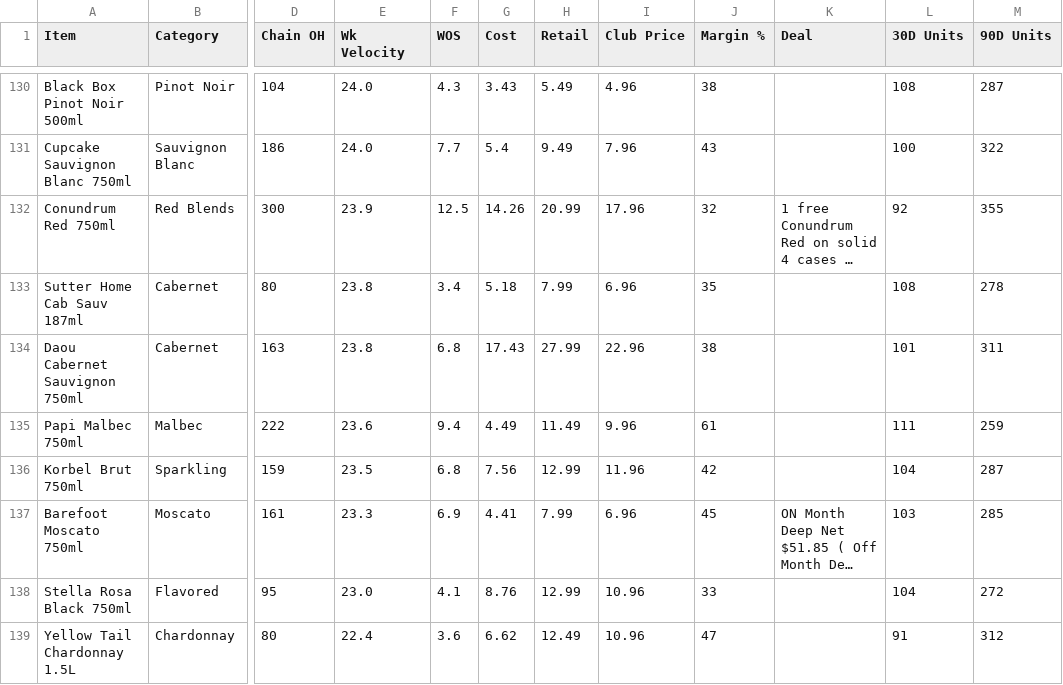
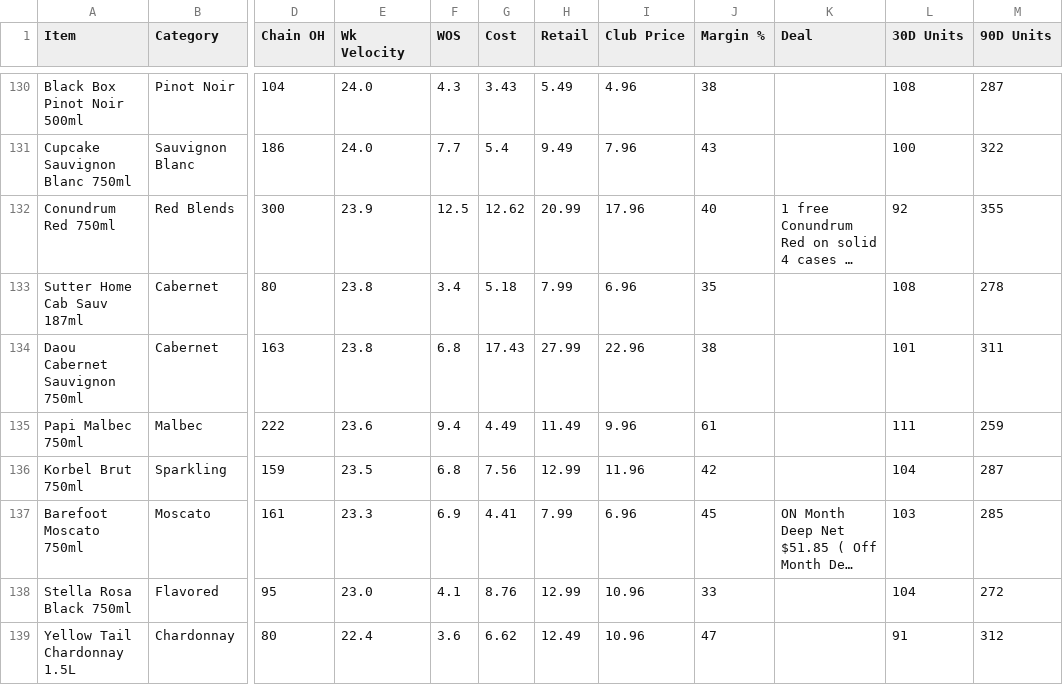
Before and after one commit to Akuklok/thc-dashboard, a CSV file: data/Wine Inventory.csv, drawn as a sheet; only a part is shown, gaps mark what is left out; long unchanged cells end in …; the diff covers the shown part only; the diff names each change by its address in the sheet, - before the commit and + after, or states it on an @@ line.

Commit message:
auto-update Wine Inventory.csv

```diff
--- a/data/Wine Inventory.csv
+++ b/data/Wine Inventory.csv
-G132 (Cost): 14.26
+G132 (Cost): 12.62
-J132 (Margin %): 32
+J132 (Margin %): 40
```
Also changed, not shown: 22 edited cells elsewhere in this file.
